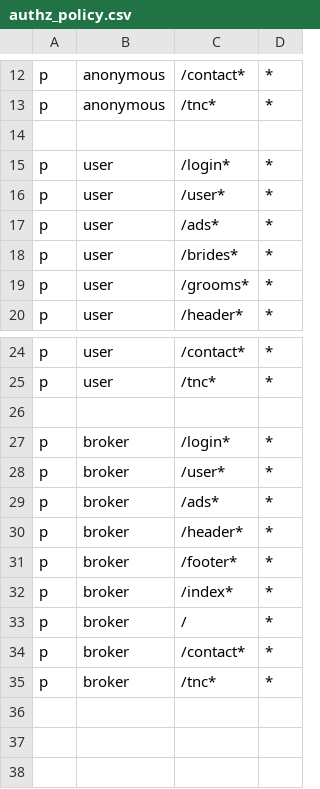
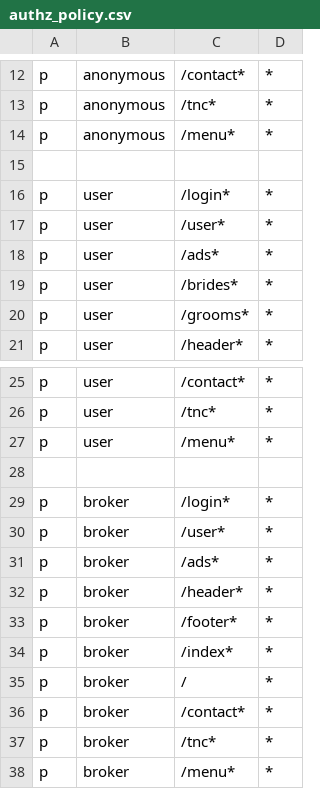
Before and after one commit to mammenj/gomatri, a CSV file: authz_policy.csv, drawn as a sheet; only a part is shown, gaps mark what is left out; the diff names each change by its address in the sheet, - before the commit and + after, or states it on an @@ line.

Commit message:
Broke up the template for menu

```diff
--- a/authz_policy.csv
+++ b/authz_policy.csv
+row 14: p | anonymous | /menu* | *
+row 27: p | user | /menu* | *
+row 38: p | broker | /menu* | *
```
Also changed, not shown: 5 other files.
